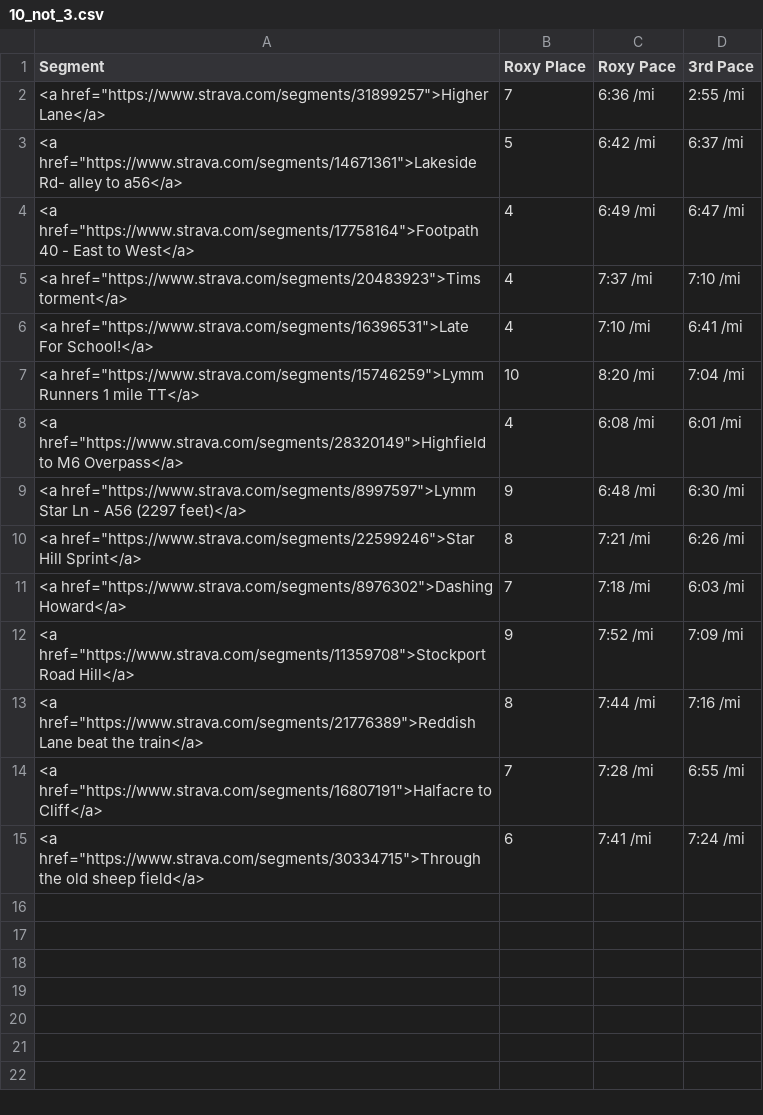
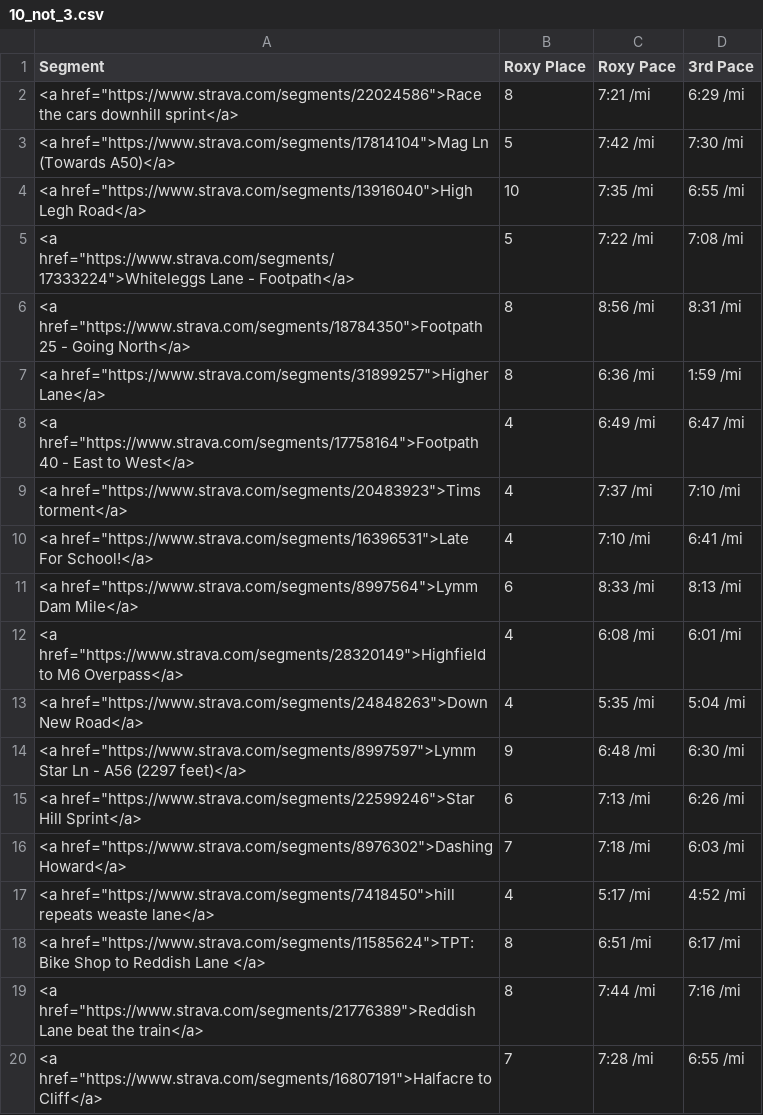
Before and after one commit to ThomKirwanEvans/ThomKirwanEvans.github.io, a CSV file: data/10_not_3.csv, drawn as a sheet; only a part is shown; the shorter side is filled out with more unchanged rows.

```diff
--- a/data/10_not_3.csv
+++ b/data/10_not_3.csv
@@ -1,4 +1,8 @@
 Segment,Roxy Place,Roxy Pace,3rd Pace
-<a href="https://www.strava.com/segments/31899257">Higher Lane</a>,7,6:36 /mi,2:55 /mi
-<a href="https://www.strava.com/segments/14671361">Lakeside Rd- alley to a56</a>,5,6:42 /mi,6:37 /mi
+<a href="https://www.strava.com/segments/22024586">Race the cars downhill sprint</a>,8,7:21 /mi,6:29 /mi
+<a href="https://www.strava.com/segments/17814104">Mag Ln (Towards A50)</a>,5,7:42 /mi,7:30 /mi
+<a href="https://www.strava.com/segments/13916040">High Legh Road</a>,10,7:35 /mi,6:55 /mi
+<a href="https://www.strava.com/segments/17333224">Whiteleggs Lane - Footpath</a>,5,7:22 /mi,7:08 /mi
+<a href="https://www.strava.com/segments/18784350">Footpath 25  - Going North</a>,8,8:56 /mi,8:31 /mi
+<a href="https://www.strava.com/segments/31899257">Higher Lane</a>,8,6:36 /mi,1:59 /mi
 <a href="https://www.strava.com/segments/17758164">Footpath 40 - East to West</a>,4,6:49 /mi,6:47 /mi
@@ -6,8 +10,10 @@ Segment,Roxy Place,Roxy Pace,3rd Pace
 <a href="https://www.strava.com/segments/16396531">Late For School!</a>,4,7:10 /mi,6:41 /mi
-<a href="https://www.strava.com/segments/15746259">Lymm Runners 1 mile TT</a>,10,8:20 /mi,7:04 /mi
+<a href="https://www.strava.com/segments/8997564">Lymm  Dam Mile</a>,6,8:33 /mi,8:13 /mi
 <a href="https://www.strava.com/segments/28320149">Highfield to M6 Overpass</a>,4,6:08 /mi,6:01 /mi
+<a href="https://www.strava.com/segments/24848263">Down New Road</a>,4,5:35 /mi,5:04 /mi
 <a href="https://www.strava.com/segments/8997597">Lymm  Star Ln - A56 (2297 feet)</a>,9,6:48 /mi,6:30 /mi
-<a href="https://www.strava.com/segments/22599246">Star Hill Sprint</a>,8,7:21 /mi,6:26 /mi
+<a href="https://www.strava.com/segments/22599246">Star Hill Sprint</a>,6,7:13 /mi,6:26 /mi
 <a href="https://www.strava.com/segments/8976302">Dashing Howard</a>,7,7:18 /mi,6:03 /mi
-<a href="https://www.strava.com/segments/11359708">Stockport Road Hill</a>,9,7:52 /mi,7:09 /mi
+<a href="https://www.strava.com/segments/7418450">hill repeats weaste lane</a>,4,5:17 /mi,4:52 /mi
+<a href="https://www.strava.com/segments/11585624">TPT: Bike Shop to Reddish Lane </a>,8,6:51 /mi,6:17 /mi
 <a href="https://www.strava.com/segments/21776389">Reddish Lane beat the train</a>,8,7:44 /mi,7:16 /mi
```
Also changed, not shown: data/timeseries.csv, 1 other file.
